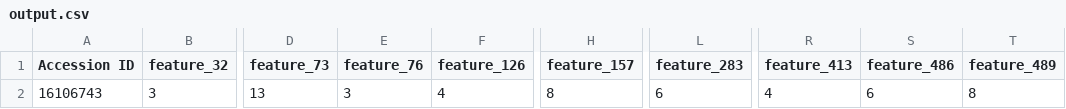
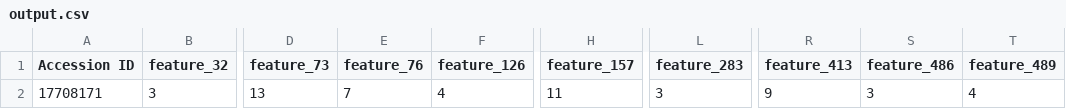
Before and after one commit to bjorgkav/concreteml-covid-classifier, a CSV file: client/GUI/Test_Folder/output.csv, drawn as a sheet; only a part is shown, gaps mark what is left out; the diff names each change by its address in the sheet, - before the commit and + after, or states it on an @@ line.

Commit message:
added feature to save prediction output to file, and to add prediction output to cache.

```diff
--- a/client/GUI/Test_Folder/output.csv
+++ b/client/GUI/Test_Folder/output.csv
-A2 (Accession ID): 16106743
+A2 (Accession ID): 17708171
-E2 (feature_76): 3
+E2 (feature_76): 7
-H2 (feature_157): 8
+H2 (feature_157): 11
-L2 (feature_283): 6
+L2 (feature_283): 3
-R2 (feature_413): 4
+R2 (feature_413): 9
-S2 (feature_486): 6
+S2 (feature_486): 3
-T2 (feature_489): 8
+T2 (feature_489): 4
```
Also changed, not shown: 12 other files.
